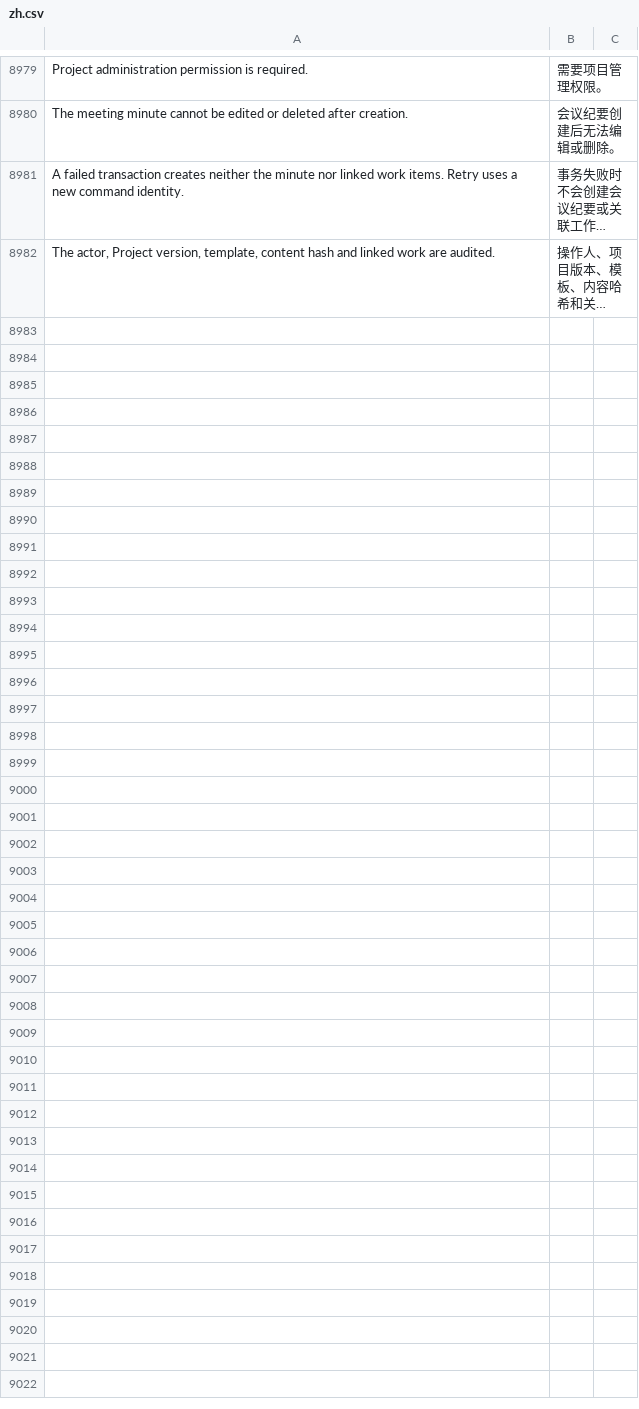
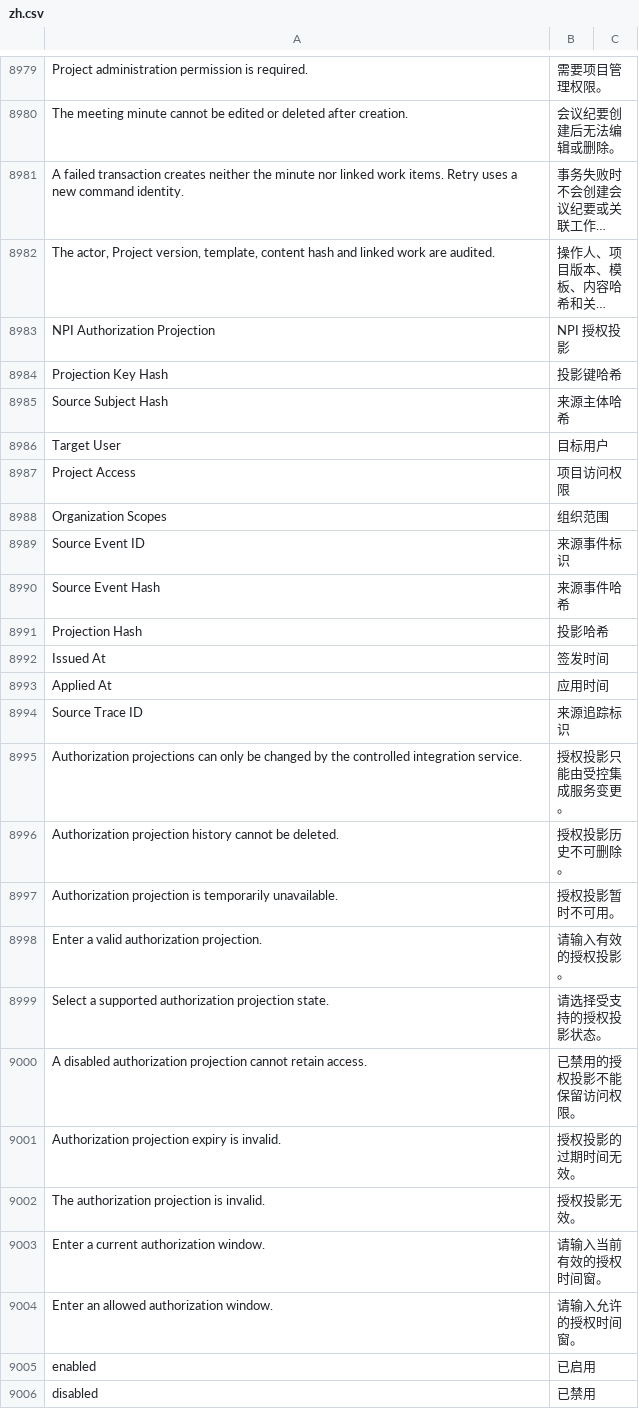
Before and after one commit to kaibowang-hash/jce_npi, a CSV file: apps/npi_core/npi_core/translations/zh.csv, drawn as a sheet; only a part is shown, gaps mark what is left out; long unchanged cells end in …; the diff names each change by its address in the sheet, - before the commit and + after, or states it on an @@ line.

```diff
--- a/apps/npi_core/npi_core/translations/zh.csv
+++ b/apps/npi_core/npi_core/translations/zh.csv
+row 8983: NPI Authorization Projection | NPI 授权投影
+row 8984: Projection Key Hash | 投影键哈希
+row 8985: Source Subject Hash | 来源主体哈希
+row 8986: Target User | 目标用户
+row 8987: Project Access | 项目访问权限
+row 8988: Organization Scopes | 组织范围
+row 8989: Source Event ID | 来源事件标识
+row 8990: Source Event Hash | 来源事件哈希
+row 8991: Projection Hash | 投影哈希
+row 8992: Issued At | 签发时间
+row 8993: Applied At | 应用时间
+row 8994: Source Trace ID | 来源追踪标识
+row 8995: Authorization projections can only be changed by the controlled integration service. | 授权投影只能由受控集成服务变更。
+row 8996: Authorization projection history cannot be deleted. | 授权投影历史不可删除。
+row 8997: Authorization projection is temporarily unavailable. | 授权投影暂时不可用。
+row 8998: Enter a valid authorization projection. | 请输入有效的授权投影。
+row 8999: Select a supported authorization projection state. | 请选择受支持的授权投影状态。
+row 9000: A disabled authorization projection cannot retain access. | 已禁用的授权投影不能保留访问权限。
+row 9001: Authorization projection expiry is invalid. | 授权投影的过期时间无效。
+row 9002: The authorization projection is invalid. | 授权投影无效。
+row 9003: Enter a current authorization window. | 请输入当前有效的授权时间窗。
+row 9004: Enter an allowed authorization window. | 请输入允许的授权时间窗。
+row 9005: enabled | 已启用
+row 9006: disabled | 已禁用
```
Also changed, not shown: apps/npi_core/npi_core/translations/zh-TW.csv, implementation/REQUIREMENT_TRACEABILITY.csv, 35 other files.
